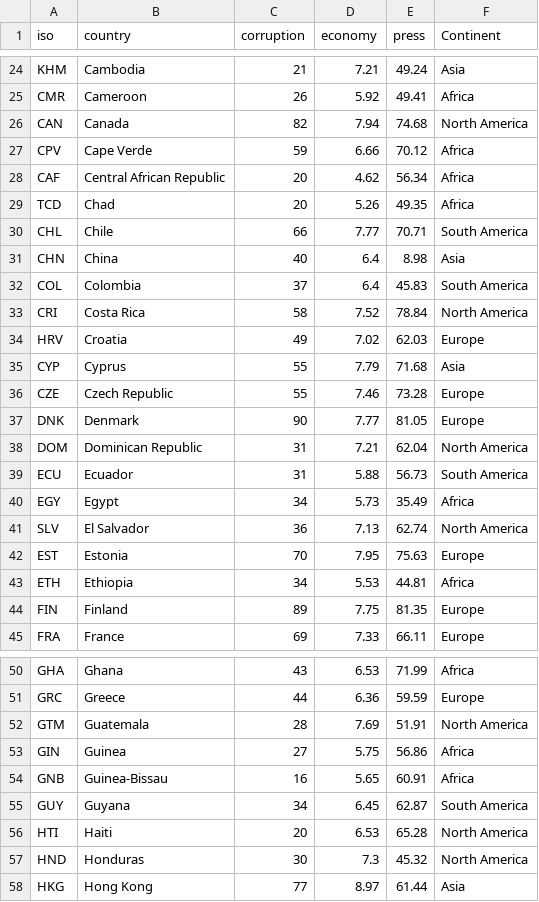
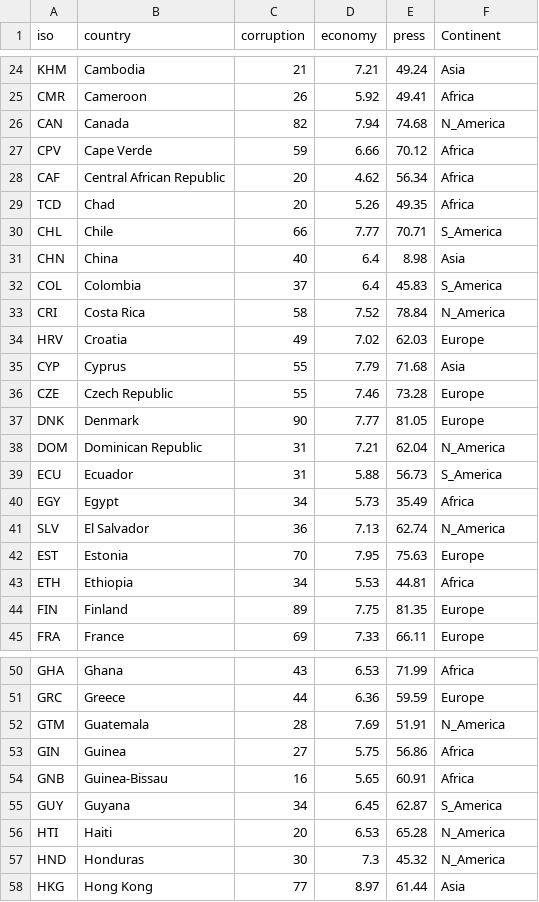
Before and after one commit to EvansDataScience/basicFinal_VISUAL, a CSV file: dataProject.csv, drawn as a sheet; only a part is shown, gaps mark what is left out; the diff covers the shown part only.

Commit message:
data

```diff
--- a/dataProject.csv
+++ b/dataProject.csv
@@ -25,3 +25,3 @@ KHM,Cambodia,21,7.21,49.24,Asia
 CMR,Cameroon,26,5.92,49.41,Africa
-CAN,Canada,82,7.94,74.68,North America
+CAN,Canada,82,7.94,74.68,N_America
 CPV,Cape Verde,59,6.66,70.12,Africa
@@ -29,6 +29,6 @@ CAF,Central African Republic,20,4.62,56.34,Africa
 TCD,Chad,20,5.26,49.35,Africa
-CHL,Chile,66,7.77,70.71,South America
+CHL,Chile,66,7.77,70.71,S_America
 CHN,China,40,6.4,8.98,Asia
-COL,Colombia,37,6.4,45.83,South America
-CRI,Costa Rica,58,7.52,78.84,North America
+COL,Colombia,37,6.4,45.83,S_America
+CRI,Costa Rica,58,7.52,78.84,N_America
 HRV,Croatia,49,7.02,62.03,Europe
@@ -37,6 +37,6 @@ CZE,Czech Republic,55,7.46,73.28,Europe
 DNK,Denmark,90,7.77,81.05,Europe
-DOM,Dominican Republic,31,7.21,62.04,North America
-ECU,Ecuador,31,5.88,56.73,South America
+DOM,Dominican Republic,31,7.21,62.04,N_America
+ECU,Ecuador,31,5.88,56.73,S_America
 EGY,Egypt,34,5.73,35.49,Africa
-SLV,El Salvador,36,7.13,62.74,North America
+SLV,El Salvador,36,7.13,62.74,N_America
 EST,Estonia,70,7.95,75.63,Europe
@@ -51,8 +51,8 @@ GHA,Ghana,43,6.53,71.99,Africa
 GRC,Greece,44,6.36,59.59,Europe
-GTM,Guatemala,28,7.69,51.91,North America
+GTM,Guatemala,28,7.69,51.91,N_America
 GIN,Guinea,27,5.75,56.86,Africa
 GNB,Guinea-Bissau,16,5.65,60.91,Africa
-GUY,Guyana,34,6.45,62.87,South America
-HTI,Haiti,20,6.53,65.28,North America
-HND,Honduras,30,7.3,45.32,North America
+GUY,Guyana,34,6.45,62.87,S_America
+HTI,Haiti,20,6.53,65.28,N_America
+HND,Honduras,30,7.3,45.32,N_America
 HKG,Hong Kong,77,8.97,61.44,Asia
```
Also changed, not shown: 14 edited cells elsewhere in this file, 1 other file.
